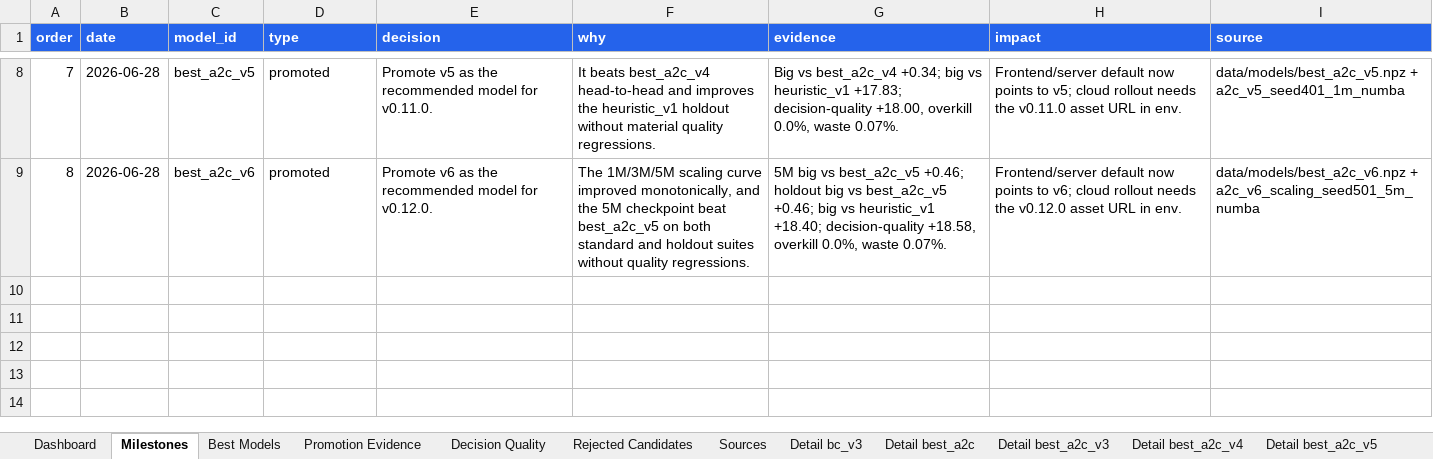
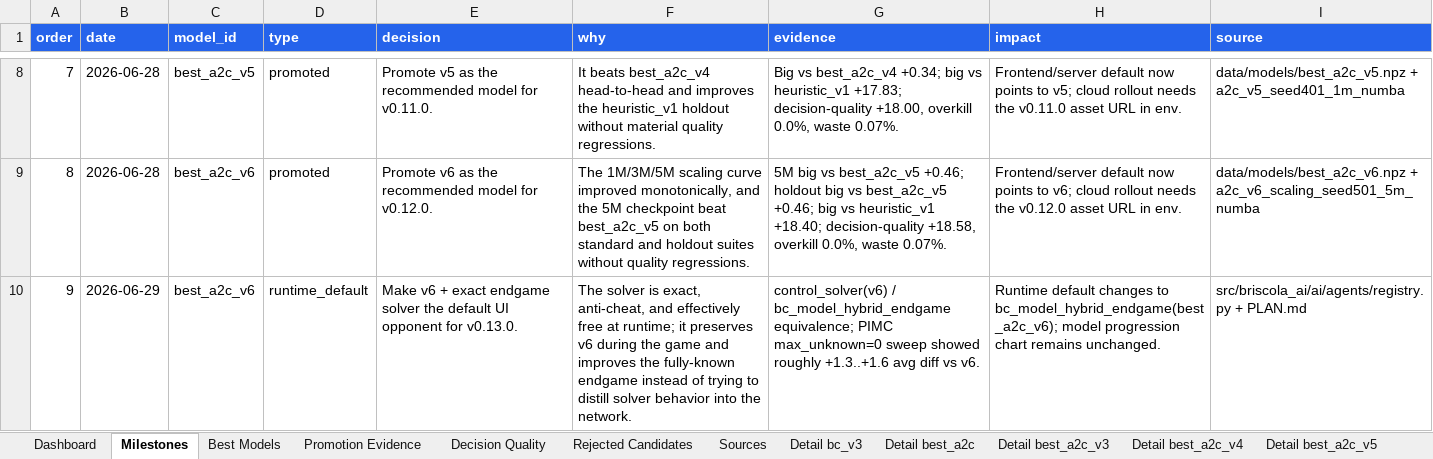
Before and after one commit to ilCapo77/briscola.ai, an Excel workbook: docs/reports/model_progress.xlsx, sheet Milestones, drawn as a sheet; only a part is shown, gaps mark what is left out; values as stored, in another font and other column widths than the file's, no borders; the diff names each change by its address in the sheet, - before the commit and + after, or states it on an @@ line.

Commit message:
feat(ai): usa solver finale come default

```diff
--- a/docs/reports/model_progress.xlsx (sheet Milestones)
+++ b/docs/reports/model_progress.xlsx (sheet Milestones)
+row 10: 9 | 2026-06-29 | best_a2c_v6 | runtime_default | Make v6 + exact endgame solver the default UI opponent for v0.13.0. | The solver is exact, anti-cheat, and effectively free at runtime; it preserves v6 during the game and improves the fully-known endgame instead of trying to distill solver behavior into the network. | control_solver(v6) / bc_model_hybrid_endgame equivalence; PIMC max_unknown=0 sweep showed roughly +1.3..+1.6 avg diff vs v6. | Runtime default changes to bc_model_hybrid_endgame(best_a2c_v6); model progression chart remains unchanged. | src/briscola_ai/ai/agents/registry.py + PLAN.md
```
Also changed, not shown: sheet Detail best_a2c_v6, 12 other files.
